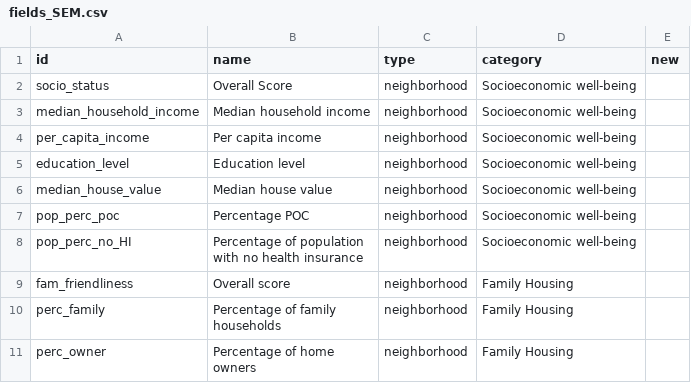
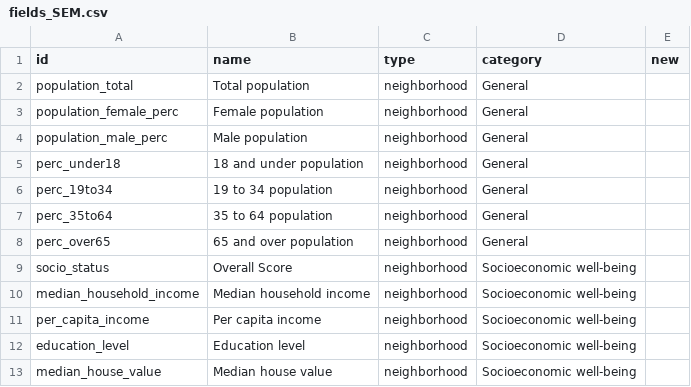
Before and after one commit to uwescience/DSSG2017-Equity, a CSV file: data/fields_SEM.csv, drawn as a sheet; only a part is shown; the shorter side is filled out with more unchanged rows; the diff names each change by its address in the sheet, - before the commit and + after, or states it on an @@ line.

Commit message:
readded general demographic information

```diff
--- a/data/fields_SEM.csv
+++ b/data/fields_SEM.csv
+row 2: population_total | Total population | neighborhood | General
+row 3: population_female_perc | Female population | neighborhood | General
+row 4: population_male_perc | Male population | neighborhood | General
+row 5: perc_under18 | 18 and under population | neighborhood | General
+row 6: perc_19to34 | 19 to 34 population | neighborhood | General
+row 7: perc_35to64 | 35 to 64 population | neighborhood | General
+row 8: perc_over65 | 65 and over population | neighborhood | General
```
Also changed, not shown: 1 other file.
